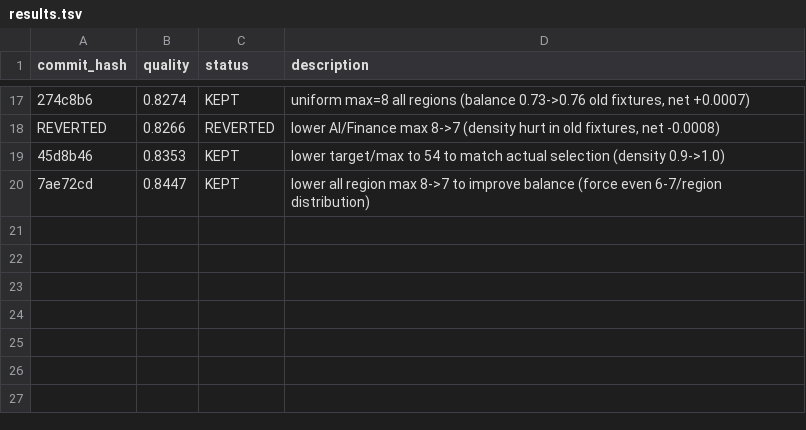
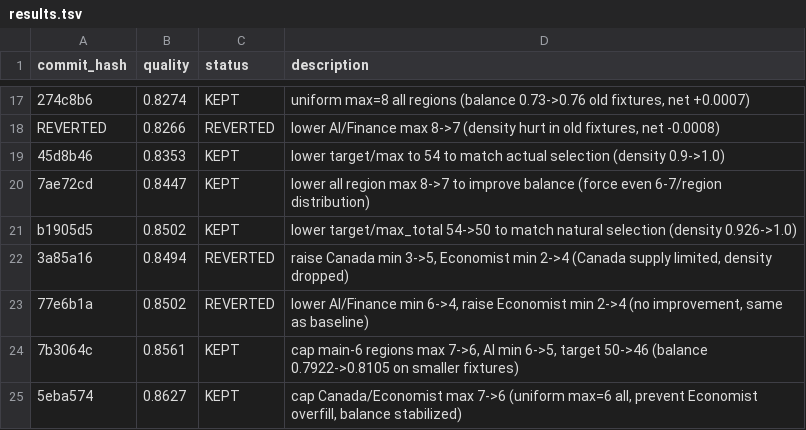
Before and after one commit to chengli1986/global-news, a TSV file: autoresearch/results.tsv, drawn as a sheet; only a part is shown, gaps mark what is left out; the diff names each change by its address in the sheet, - before the commit and + after, or states it on an @@ line.

Commit message:
log: add experiments from session (cap max=6 uniform, quality 0.8502->0.8627)

```diff
--- a/autoresearch/results.tsv
+++ b/autoresearch/results.tsv
+row 21: b1905d5 | 0.8502 | KEPT | lower target/max_total 54->50 to match natural selection (density 0.926->1.0)
+row 22: 3a85a16 | 0.8494 | REVERTED | raise Canada min 3->5, Economist min 2->4 (Canada supply limited, density dropped)
+row 23: 77e6b1a | 0.8502 | REVERTED | lower AI/Finance min 6->4, raise Economist min 2->4 (no improvement, same as baseline)
+row 24: 7b3064c | 0.8561 | KEPT | cap main-6 regions max 7->6, AI min 6->5, target 50->46 (balance 0.7922->0.8105 on smaller fixtures)
+row 25: 5eba574 | 0.8627 | KEPT | cap Canada/Economist max 7->6 (uniform max=6 all, prevent Economist overfill, balance stabilized)
```
